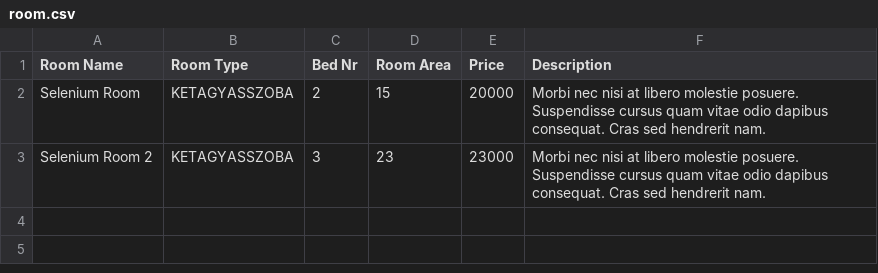
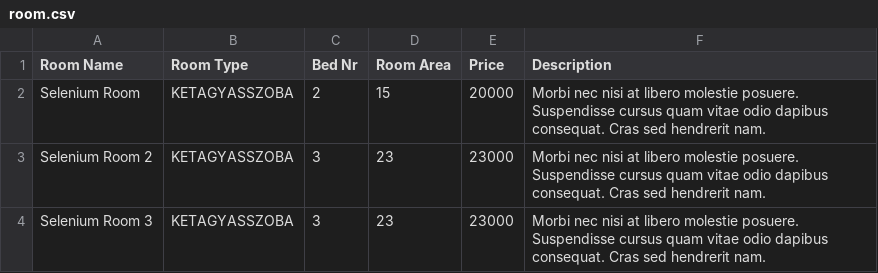
Before and after one commit to Csillacsu/Homeworks, a CSV file: Day8/room.csv, drawn as a sheet.

Commit message:
csv reading with selenium

```diff
--- a/Day8/room.csv
+++ b/Day8/room.csv
@@ -3 +3,2 @@ Selenium Room,KETAGYASSZOBA,2,15,20000,Morbi nec nisi at libero molestie posuere
 Selenium Room 2,KETAGYASSZOBA,3,23,23000,Morbi nec nisi at libero molestie posuere. Suspendisse cursus quam vitae odio dapibus consequat. Cras sed hendrerit nam.
+Selenium Room 3,KETAGYASSZOBA,3,23,23000,Morbi nec nisi at libero molestie posuere. Suspendisse cursus quam vitae odio dapibus consequat. Cras sed hendrerit nam.
```
Also changed, not shown: 1 other file.
